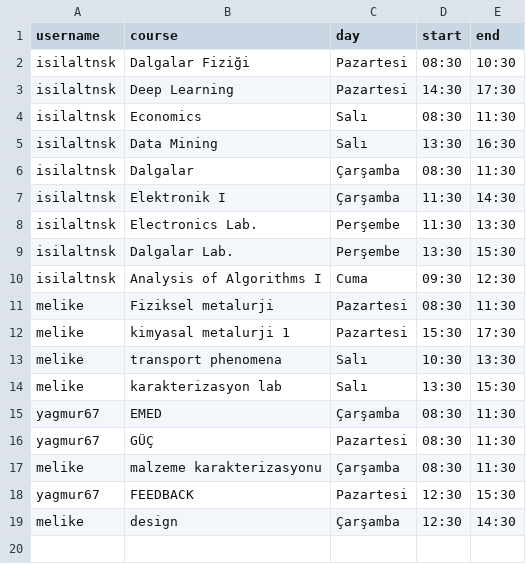
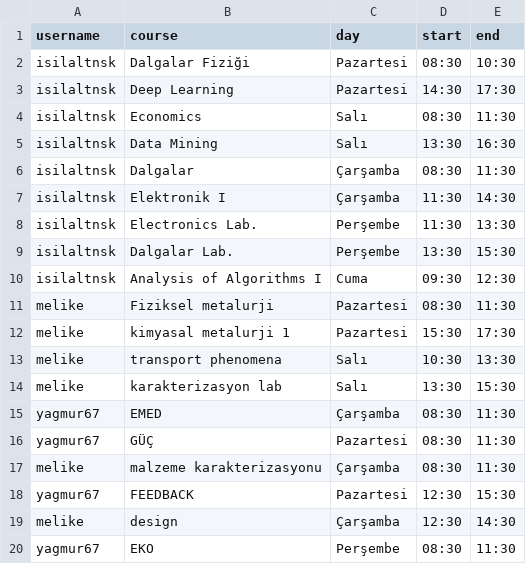
Before and after one commit to isilaltnsk/CourseAttendanceTracker, a CSV file: schedule.csv, drawn as a sheet.

Commit message:
Update schedule.csv

```diff
--- a/schedule.csv
+++ b/schedule.csv
@@ -19 +19,2 @@ yagmur67,FEEDBACK,Pazartesi,12:30,15:30
 melike,design,Çarşamba,12:30,14:30
+yagmur67,EKO,Perşembe,08:30,11:30
```
